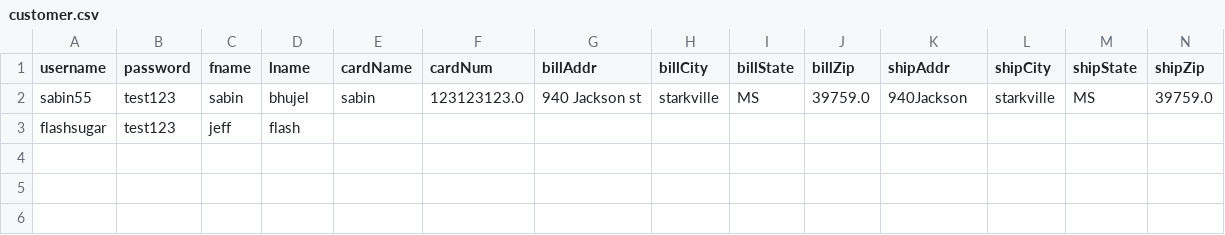
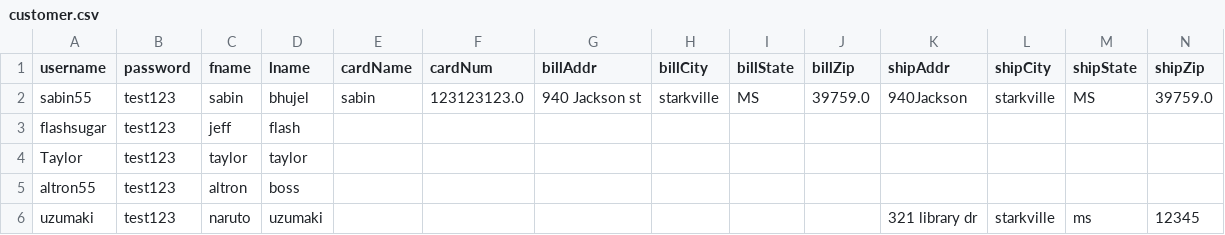
Before and after one commit to Savn55/CLI-Ecommerce-App, a CSV file: customer.csv, drawn as a sheet; the diff names each change by its address in the sheet, - before the commit and + after, or states it on an @@ line.

```diff
--- a/customer.csv
+++ b/customer.csv
+row 4: Taylor | test123 | taylor | taylor
+row 5: altron55 | test123 | altron | boss
+row 6: uzumaki | test123 | naruto | uzumaki |  |  |  |  |  |  | 321 library dr | starkville | ms | 12345
```
Also changed, not shown: 9 other files.
